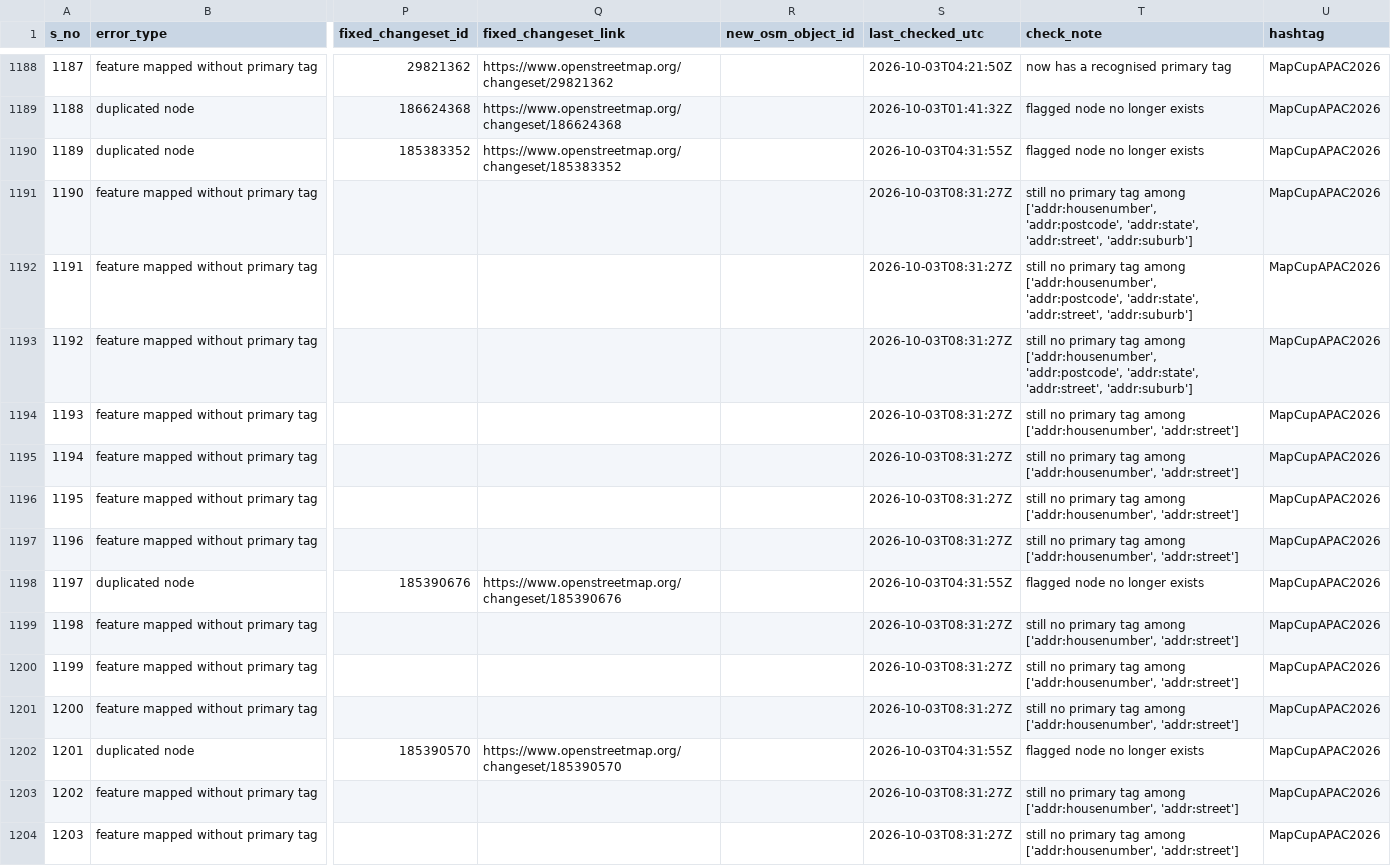
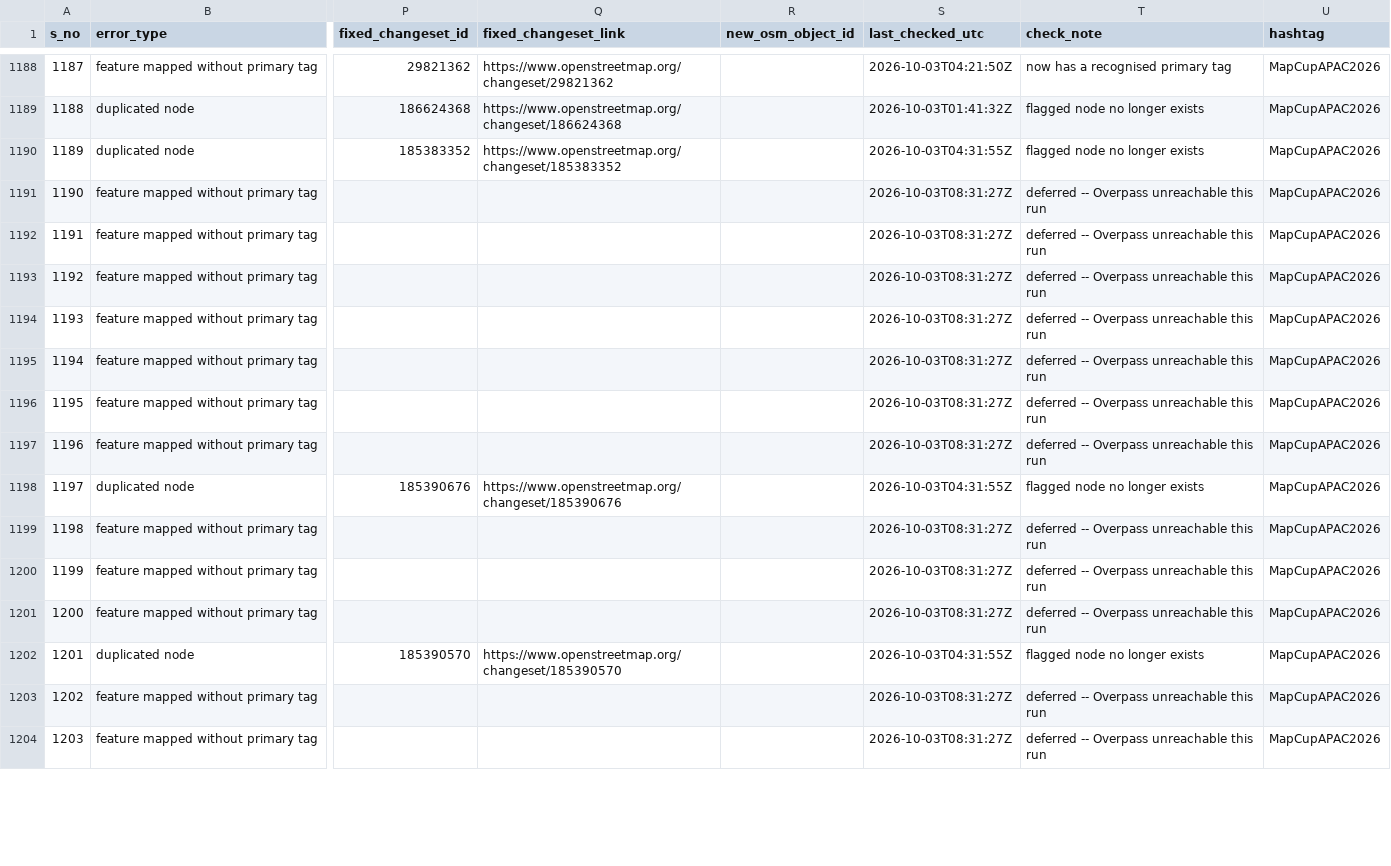
Before and after one commit to KingVik-Planet/MapCupAsia_OSM_QC_Fix_Tracker, a CSV file: data/fix_status_snapshot_1.csv, drawn as a sheet; only a part is shown, gaps mark what is left out; the diff covers the shown part only; the diff names each change by its address in the sheet, - before the commit and + after, or states it on an @@ line.

```diff
--- a/data/fix_status_snapshot_1.csv
+++ b/data/fix_status_snapshot_1.csv
-T1191:T1193 (check_note): still no primary tag among ['addr:housenumber', 'addr:postcode', 'addr:state', 'addr:street', 'addr:suburb']
+T1191:T1193 (check_note): deferred -- Overpass unreachable this run
-T1194:T1197 (check_note): still no primary tag among ['addr:housenumber', 'addr:street']
+T1194:T1197 (check_note): deferred -- Overpass unreachable this run
-T1199:T1201 (check_note): still no primary tag among ['addr:housenumber', 'addr:street']
+T1199:T1201 (check_note): deferred -- Overpass unreachable this run
-T1203:T1204 (check_note): still no primary tag among ['addr:housenumber', 'addr:street']
+T1203:T1204 (check_note): deferred -- Overpass unreachable this run
```
Also changed, not shown: 129 edited cells elsewhere in this file.
